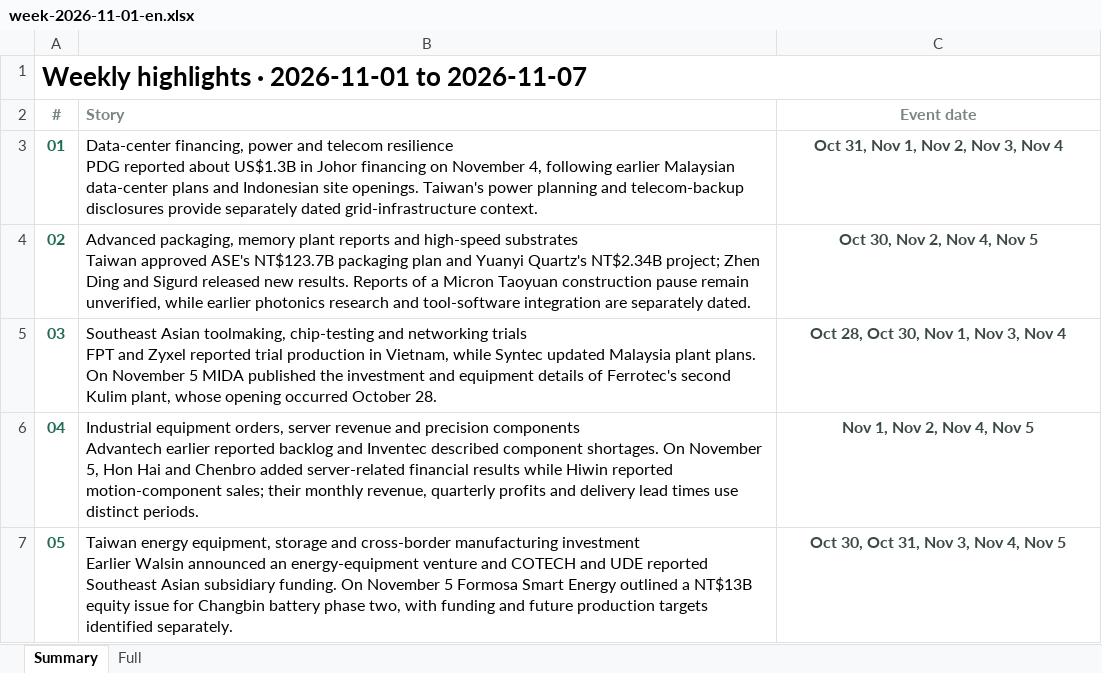
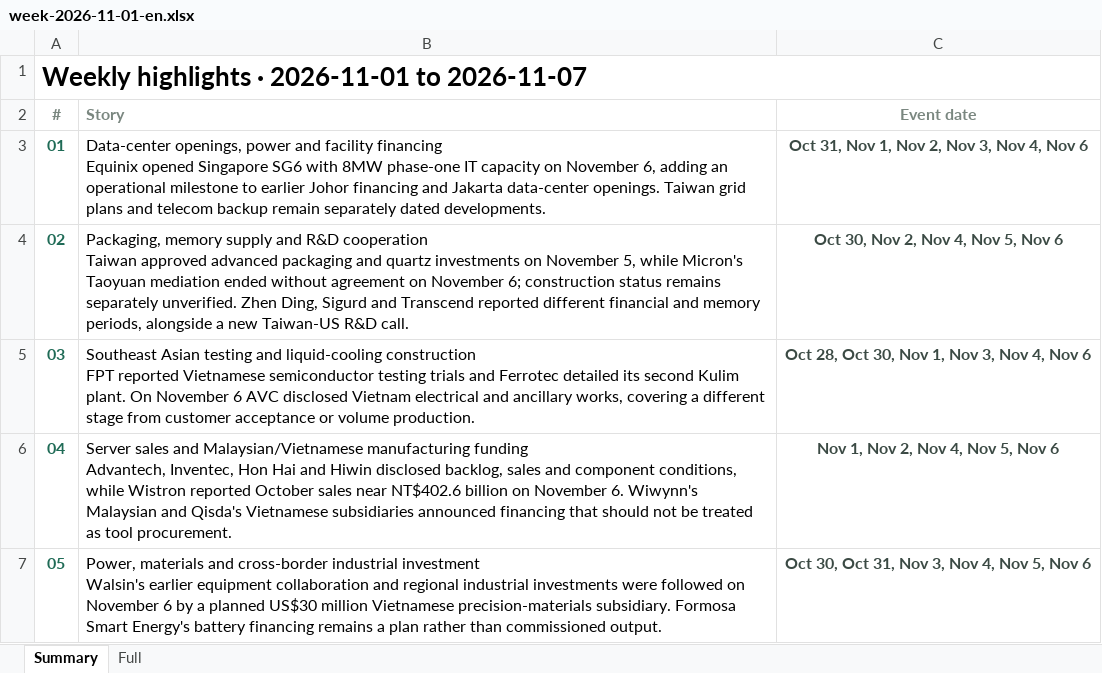
Before and after one commit to aiwlulu/daily-brief-site, an Excel workbook: docs/exports/week-2026-11-01-en.xlsx, sheet Summary, drawn as a sheet; values as stored, in another font and other column widths than the file's, no borders; ↵ is a line break in a cell; the diff names each change by its address in the sheet, - before the commit and + after, or states it on an @@ line.

```diff
--- a/docs/exports/week-2026-11-01-en.xlsx (sheet Summary)
+++ b/docs/exports/week-2026-11-01-en.xlsx (sheet Summary)
-B3 (Story): Data-center financing, power and telecom resilience ↵ PDG reported about US$1.3B in Johor financing on November 4, following earlier Malaysian data-center plans and Indonesian site openings. Taiwan's power planning and telecom-backup disclosures provide separately dated grid-infrastructure context.
+B3 (Story): Data-center openings, power and facility financing ↵ Equinix opened Singapore SG6 with 8MW phase-one IT capacity on November 6, adding an operational milestone to earlier Johor financing and Jakarta data-center openings. Taiwan grid plans and telecom backup remain separately dated developments.
-C3 (Event date): Oct 31, Nov 1, Nov 2, Nov 3, Nov 4
+C3 (Event date): Oct 31, Nov 1, Nov 2, Nov 3, Nov 4, Nov 6
-B4 (Story): Advanced packaging, memory plant reports and high-speed substrates ↵ Taiwan approved ASE's NT$123.7B packaging plan and Yuanyi Quartz's NT$2.34B project; Zhen Ding and Sigurd released new results. Reports of a Micron Taoyuan construction pause remain unverified, while earlier photonics research and tool-software integration are separately dated.
+B4 (Story): Packaging, memory supply and R&D cooperation ↵ Taiwan approved advanced packaging and quartz investments on November 5, while Micron's Taoyuan mediation ended without agreement on November 6; construction status remains separately unverified. Zhen Ding, Sigurd and Transcend reported different financial and memory periods, alongside a new Taiwan-US R&D call.
-C4 (Event date): Oct 30, Nov 2, Nov 4, Nov 5
+C4 (Event date): Oct 30, Nov 2, Nov 4, Nov 5, Nov 6
-B5 (Story): Southeast Asian toolmaking, chip-testing and networking trials ↵ FPT and Zyxel reported trial production in Vietnam, while Syntec updated Malaysia plant plans. On November 5 MIDA published the investment and equipment details of Ferrotec's second Kulim plant, whose opening occurred October 28.
+B5 (Story): Southeast Asian testing and liquid-cooling construction ↵ FPT reported Vietnamese semiconductor testing trials and Ferrotec detailed its second Kulim plant. On November 6 AVC disclosed Vietnam electrical and ancillary works, covering a different stage from customer acceptance or volume production.
-C5 (Event date): Oct 28, Oct 30, Nov 1, Nov 3, Nov 4
+C5 (Event date): Oct 28, Oct 30, Nov 1, Nov 3, Nov 4, Nov 6
-B6 (Story): Industrial equipment orders, server revenue and precision components ↵ Advantech earlier reported backlog and Inventec described component shortages. On November 5, Hon Hai and Chenbro added server-related financial results while Hiwin reported motion-component sales; their monthly revenue, quarterly profits and delivery lead times use distinct periods.
+B6 (Story): Server sales and Malaysian/Vietnamese manufacturing funding ↵ Advantech, Inventec, Hon Hai and Hiwin disclosed backlog, sales and component conditions, while Wistron reported October sales near NT$402.6 billion on November 6. Wiwynn's Malaysian and Qisda's Vietnamese subsidiaries announced financing that should not be treated as tool procurement.
-C6 (Event date): Nov 1, Nov 2, Nov 4, Nov 5
+C6 (Event date): Nov 1, Nov 2, Nov 4, Nov 5, Nov 6
-B7 (Story): Taiwan energy equipment, storage and cross-border manufacturing investment ↵ Earlier Walsin announced an energy-equipment venture and COTECH and UDE reported Southeast Asian subsidiary funding. On November 5 Formosa Smart Energy outlined a NT$13B equity issue for Changbin battery phase two, with funding and future production targets identified separately.
+B7 (Story): Power, materials and cross-border industrial investment ↵ Walsin's earlier equipment collaboration and regional industrial investments were followed on November 6 by a planned US$30 million Vietnamese precision-materials subsidiary. Formosa Smart Energy's battery financing remains a plan rather than commissioned output.
-C7 (Event date): Oct 30, Oct 31, Nov 3, Nov 4, Nov 5
+C7 (Event date): Oct 30, Oct 31, Nov 3, Nov 4, Nov 5, Nov 6
```
Also changed, not shown: sheet Full, docs/exports/events-2026-11-03-en.xlsx, docs/exports/events-2026-11-03.xlsx, 7 other files.
